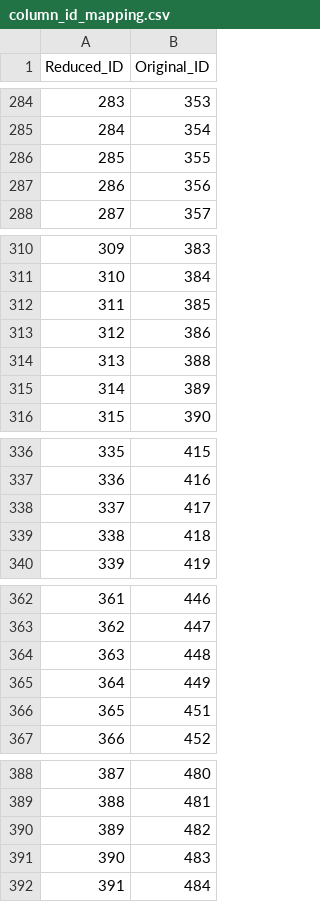
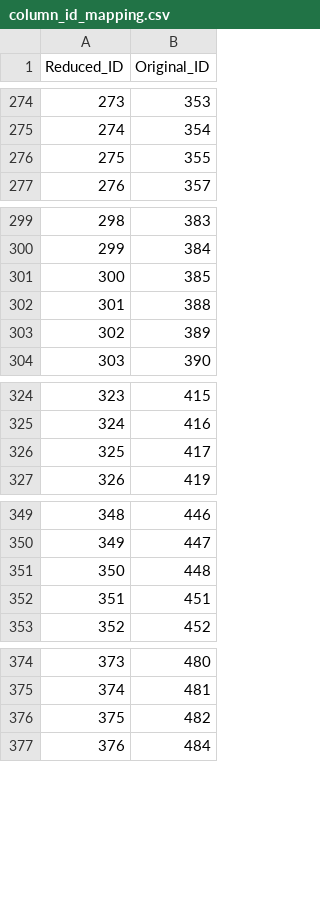
Before and after one commit to sojaemin06/NSGAII-RCframe-Optimization, a CSV file: column_id_mapping.csv, drawn as a sheet; only a part is shown, gaps mark what is left out; the diff covers the shown part only; the diff names each change by its address in the sheet, - before the commit and + after, or states it on an @@ line.

```diff
--- a/column_id_mapping.csv
+++ b/column_id_mapping.csv
@@ column A (Reduced_ID) renumbered from row 27 down @@
-row 287: 286 | 356
-row 313: 312 | 386
-row 339: 338 | 418
-row 365: 364 | 449
-row 391: 390 | 483
```
Also changed, not shown: 27 removed rows elsewhere in this file, beam_sections_reduced.csv, column_sections_reduced.csv, 2 other files.
